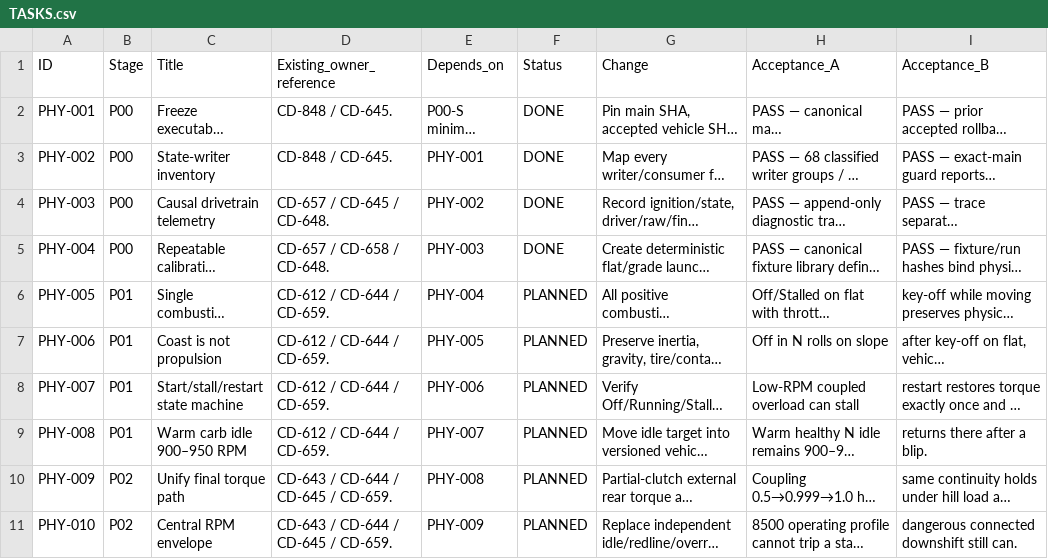
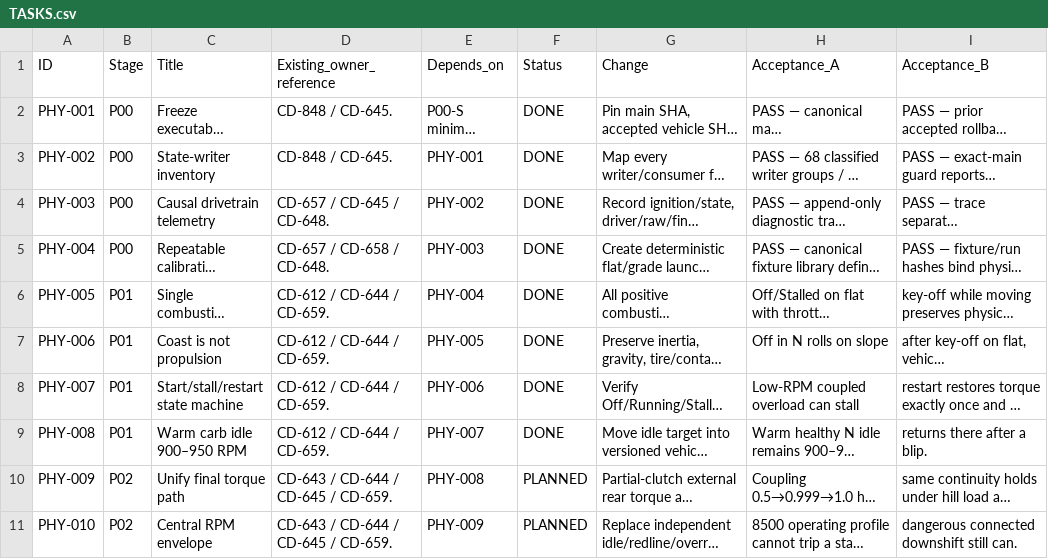
Before and after one commit to CheshirskyCat63/PINK-CAB, a CSV file: docs/vehicle_physics/TASKS.csv, drawn as a sheet; only a part is shown; long unchanged cells end in …; the diff names each change by its address in the sheet, - before the commit and + after, or states it on an @@ line.

Commit message:
docs(CD-648): mark P01 PHY-005 through PHY-008 technically done

```diff
--- a/docs/vehicle_physics/TASKS.csv
+++ b/docs/vehicle_physics/TASKS.csv
-F6:F9 (Status): PLANNED
+F6:F9 (Status): DONE
```
